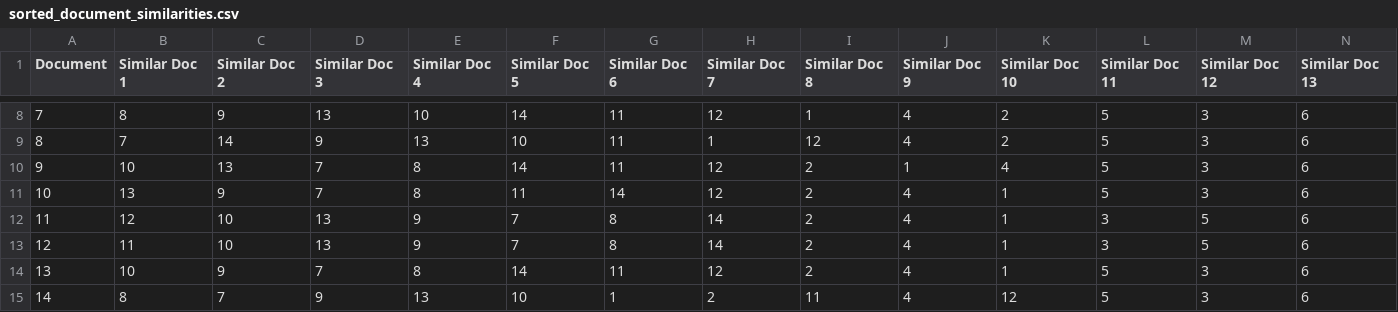
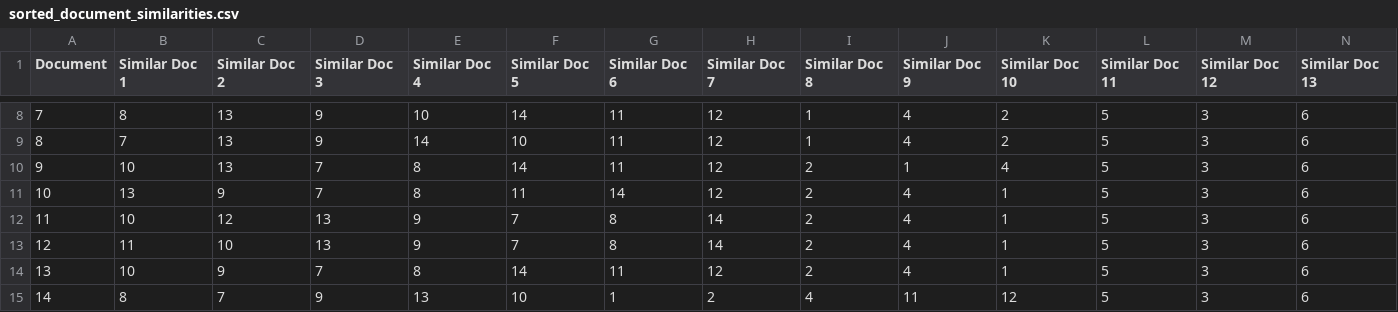
Before and after one commit to nourhanekefsi/project-nlp, a CSV file: sorted_document_similarities.csv, drawn as a sheet; only a part is shown, gaps mark what is left out; the diff covers the shown part only.

```diff
--- a/sorted_document_similarities.csv
+++ b/sorted_document_similarities.csv
@@ -8,8 +8,8 @@ Document,Similar Doc 1,Similar Doc 2,Similar Doc 3,Similar Doc 4,Similar Doc 5,S
-7,8,9,13,10,14,11,12,1,4,2,5,3,6
-8,7,14,9,13,10,11,1,12,4,2,5,3,6
+7,8,13,9,10,14,11,12,1,4,2,5,3,6
+8,7,13,9,14,10,11,12,1,4,2,5,3,6
 9,10,13,7,8,14,11,12,2,1,4,5,3,6
 10,13,9,7,8,11,14,12,2,4,1,5,3,6
-11,12,10,13,9,7,8,14,2,4,1,3,5,6
-12,11,10,13,9,7,8,14,2,4,1,3,5,6
+11,10,12,13,9,7,8,14,2,4,1,5,3,6
+12,11,10,13,9,7,8,14,2,4,1,5,3,6
 13,10,9,7,8,14,11,12,2,4,1,5,3,6
-14,8,7,9,13,10,1,2,11,4,12,5,3,6
+14,8,7,9,13,10,1,2,4,11,12,5,3,6
```
Also changed, not shown: 32 edited cells elsewhere in this file, document_similarity_matrix.csv, 10 other files.
